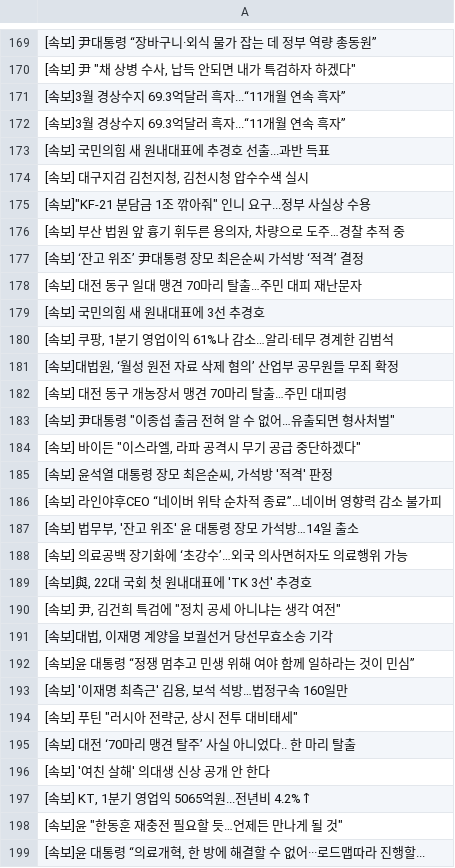
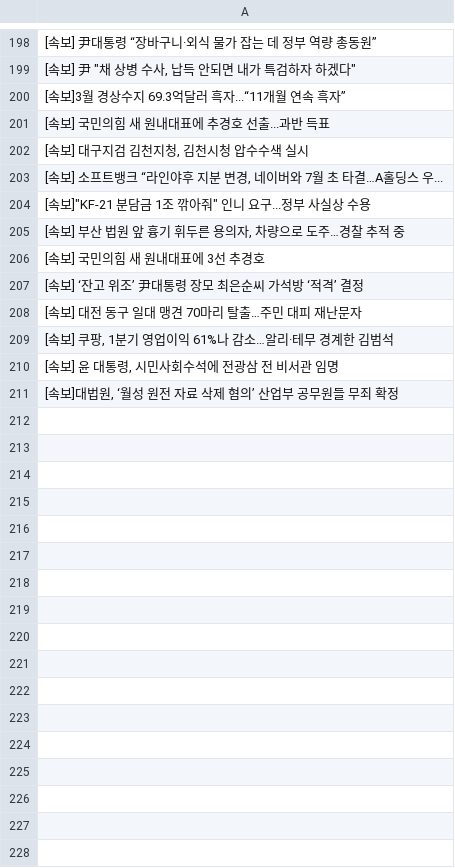
Before and after one commit to devopspark/GitNews, a CSV file: 속보data.csv, drawn as a sheet; only a part is shown, gaps mark what is left out; the diff covers the shown part only.

Commit message:
뉴스데이터 수집

```diff
--- a/속보data.csv
+++ b/속보data.csv
@@ -171,29 +200,12 @@
 [속보]3월 경상수지 69.3억달러 흑자...“11개월 연속 흑자”
-[속보]3월 경상수지 69.3억달러 흑자...“11개월 연속 흑자”
 [속보] 국민의힘 새 원내대표에 추경호 선출...과반 득표
 "[속보] 대구지검 김천지청, 김천시청 압수수색 실시"
+"[속보] 소프트뱅크 “라인야후 지분 변경, 네이버와 7월 초 타결…A홀딩스 우..."
 "[속보]""KF-21 분담금 1조 깎아줘"" 인니 요구...정부 사실상 수용"
 "[속보] 부산 법원 앞 흉기 휘두른 용의자, 차량으로 도주…경찰 추적 중"
+[속보] 국민의힘 새 원내대표에 3선 추경호
 [속보] ‘잔고 위조’ 尹대통령 장모 최은순씨 가석방 ‘적격’ 결정
 [속보] 대전 동구 일대 맹견 70마리 탈출…주민 대피 재난문자
-[속보] 국민의힘 새 원내대표에 3선 추경호
 "[속보] 쿠팡, 1분기 영업이익 61%나 감소…알리·테무 경계한 김범석"
+"[속보] 윤 대통령, 시민사회수석에 전광삼 전 비서관 임명"
 "[속보]대법원, ‘월성 원전 자료 삭제 혐의’ 산업부 공무원들 무죄 확정"
-[속보] 대전 동구 개농장서 맹견 70마리 탈출…주민 대피령
-"[속보] 尹대통령 ""이종섭 출금 전혀 알 수 없어…유출되면 형사처벌"""
-"[속보] 바이든 ""이스라엘, 라파 공격시 무기 공급 중단하겠다"""
-"[속보] 윤석열 대통령 장모 최은순씨, 가석방 '적격' 판정"
-[속보] 라인야후CEO “네이버 위탁 순차적 종료”…네이버 영향력 감소 불가피
-"[속보] 법무부, '잔고 위조' 윤 대통령 장모 가석방…14일 출소"
-[속보] 의료공백 장기화에 ‘초강수’…외국 의사면허자도 의료행위 가능
-"[속보]與, 22대 국회 첫 원내대표에 'TK 3선' 추경호"
-"[속보] 尹, 김건희 특검에 ""정치 공세 아니냐는 생각 여전"""
-"[속보]대법, 이재명 계양을 보궐선거 당선무효소송 기각"
-[속보]윤 대통령 “정쟁 멈추고 민생 위해 여야 함께 일하라는 것이 민심”
-"[속보] '이재명 최측근' 김용, 보석 석방…법정구속 160일만"
-"[속보] 푸틴 ""러시아 전략군, 상시 전투 대비태세"""
-[속보] 대전 ‘70마리 맹견 탈주’ 사실 아니었다.. 한 마리 탈출
-[속보] '여친 살해' 의대생 신상 공개 안 한다
-"[속보] KT, 1분기 영업익 5065억원...전년비 4.2%↑"
-"[속보]윤 ""한동훈 재충전 필요할 듯…언제든 만나게 될 것"""
-"[속보]윤 대통령 “의료개혁, 한 방에 해결할 수 없어···로드맵따라 진행할..."
```
Also changed, not shown: 40 added rows, 23 removed rows, 2 moved rows and 23 edited cells elsewhere in this file.
